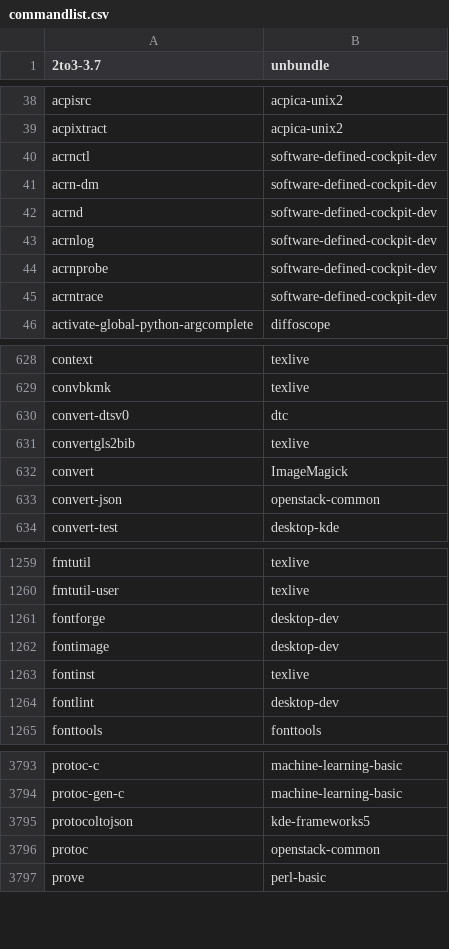
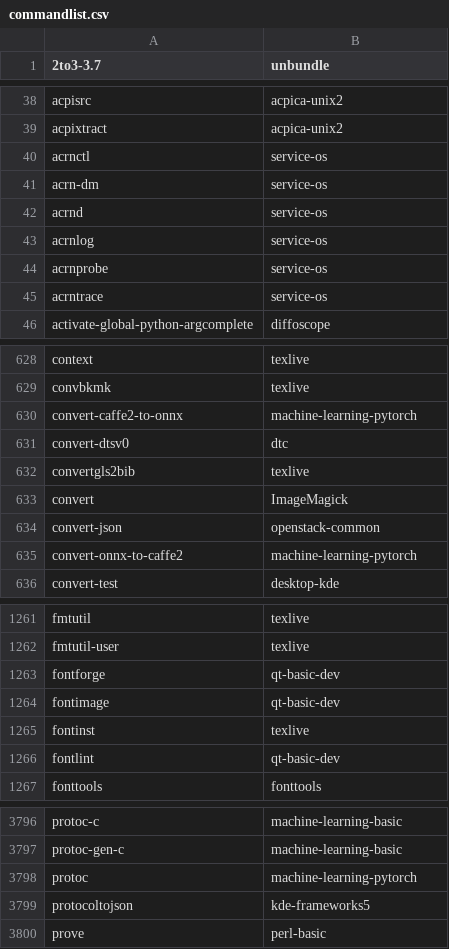
Before and after one commit to lebensterben/cnf, a CSV file: commandlist.csv, drawn as a sheet; only a part is shown, gaps mark what is left out; the diff covers the shown part only.

Commit message:
update command list

```diff
--- a/commandlist.csv
+++ b/commandlist.csv
@@ -39,8 +39,8 @@ acpisrc	acpica-unix2
 acpixtract	acpica-unix2
-acrnctl	software-defined-cockpit-dev
-acrn-dm	software-defined-cockpit-dev
-acrnd	software-defined-cockpit-dev
-acrnlog	software-defined-cockpit-dev
-acrnprobe	software-defined-cockpit-dev
-acrntrace	software-defined-cockpit-dev
+acrnctl	service-os
+acrn-dm	service-os
+acrnd	service-os
+acrnlog	service-os
+acrnprobe	service-os
+acrntrace	service-os
 activate-global-python-argcomplete	diffoscope
@@ -629,2 +629,3 @@ context	texlive
 convbkmk	texlive
+convert-caffe2-to-onnx	machine-learning-pytorch
 convert-dtsv0	dtc
@@ -633,2 +634,3 @@ convert	ImageMagick
 convert-json	openstack-common
+convert-onnx-to-caffe2	machine-learning-pytorch
 convert-test	desktop-kde
@@ -1260,6 +1262,6 @@ fmtutil	texlive
 fmtutil-user	texlive
-fontforge	desktop-dev
-fontimage	desktop-dev
+fontforge	qt-basic-dev
+fontimage	qt-basic-dev
 fontinst	texlive
-fontlint	desktop-dev
+fontlint	qt-basic-dev
 fonttools	fonttools
@@ -3794,4 +3797,4 @@ protoc-c	machine-learning-basic
 protoc-gen-c	machine-learning-basic
+protoc	machine-learning-pytorch
 protocoltojson	kde-frameworks5
-protoc	openstack-common
 prove	perl-basic
```
Also changed, not shown: 1 added row and 13 edited cells elsewhere in this file.
